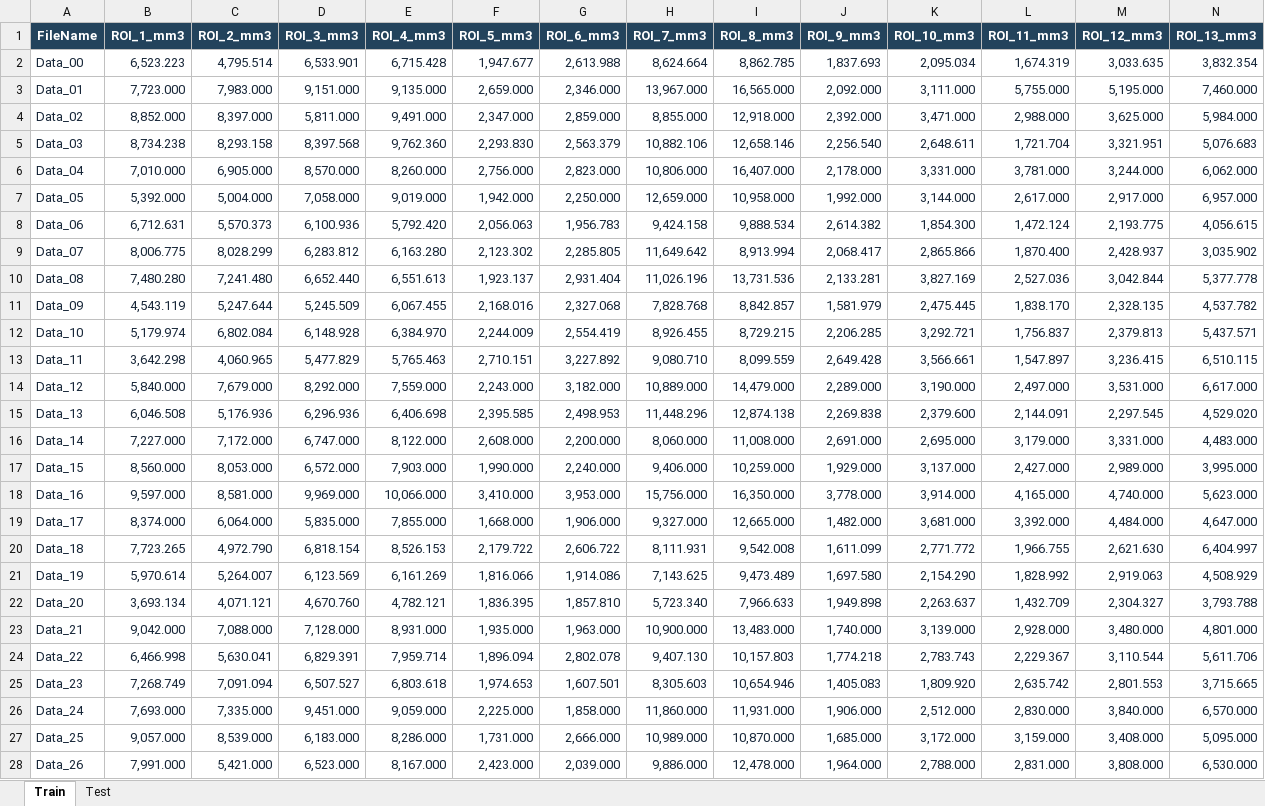
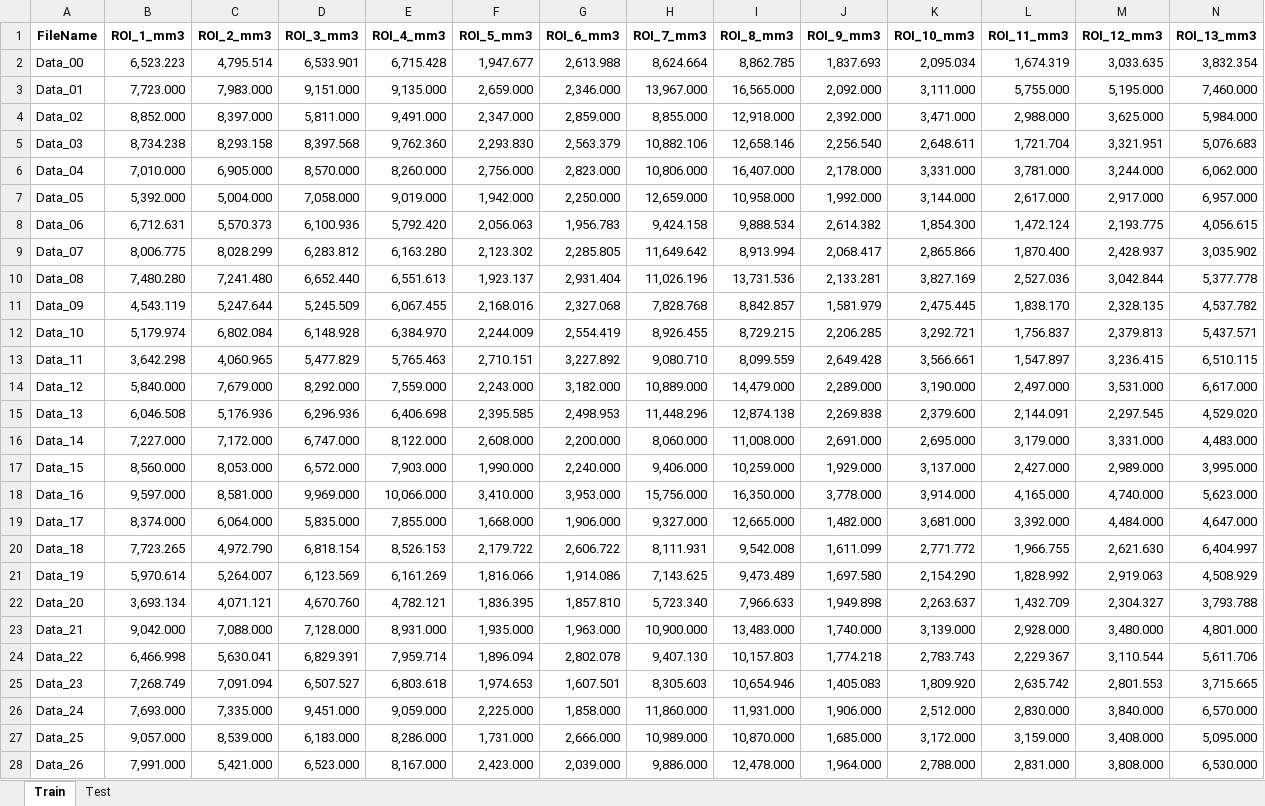
Before and after one commit to Babe153/Project01_5622, an Excel workbook: submission/Project01_90_ROI_GM_volumes.xlsx, sheet Train, drawn as a sheet; only a part is shown; values as stored, in another font and other column widths than the file's, no borders; table styles not drawn; the diff covers the shown part only; the diff names each change by its address in the sheet, - before the commit and + after, or states it on an @@ line.

Commit message:
Add verified PDF report and format submission workbook in black and white

```diff
--- a/submission/Project01_90_ROI_GM_volumes.xlsx (sheet Train)
+++ b/submission/Project01_90_ROI_GM_volumes.xlsx (sheet Train)
@@ A1:N1 fill: #23435C → none, text colour: #FFFFFF → black @@
-A2:N28 text colour: #172638
+A2:N28 text colour: black
```
Also changed, not shown: cell formats elsewhere in this sheet, sheet Test, 5 other files.
